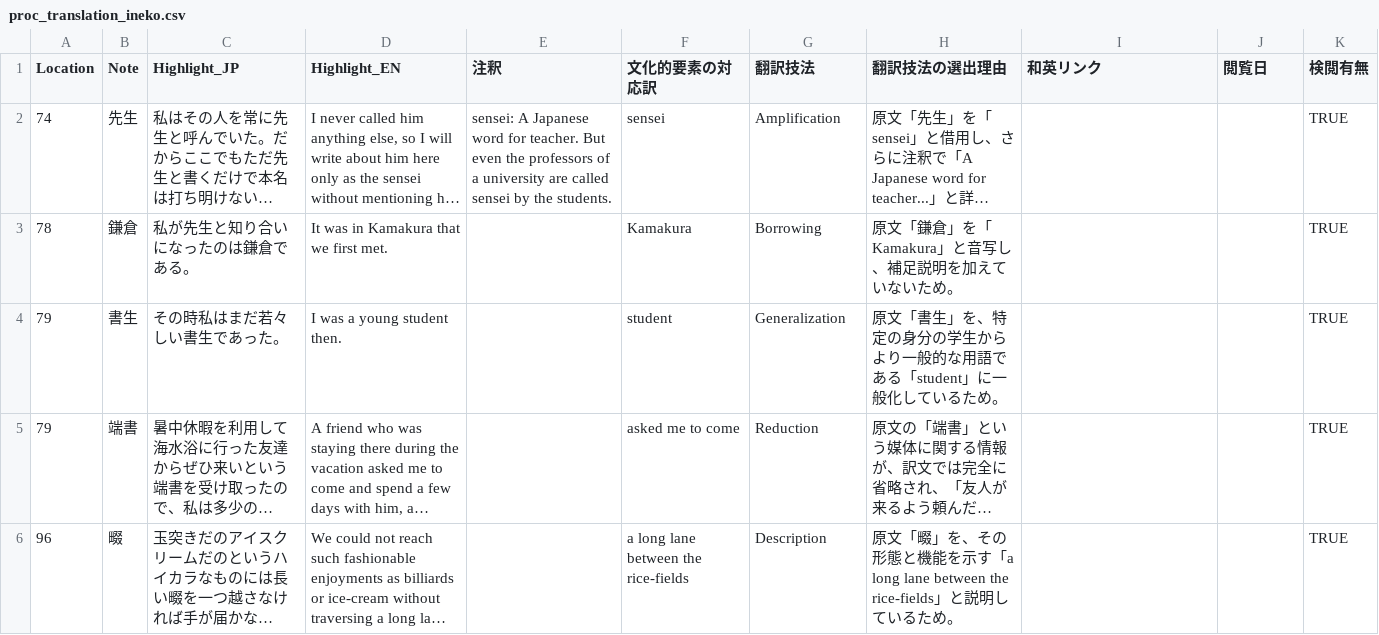
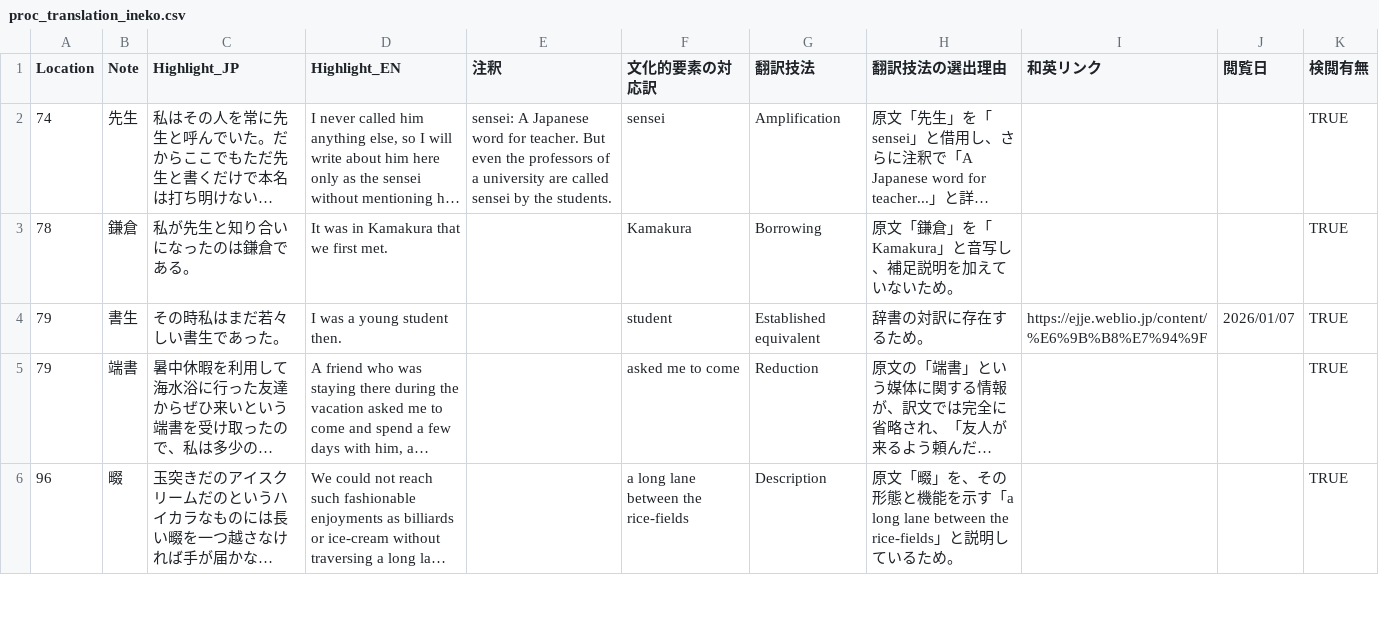
Before and after one commit to zawa-kun/senior-thesis-tools, a CSV file: data/processed/translation/proc_translation_ineko.csv, drawn as a sheet; only a part is shown; long unchanged cells end in …; the diff names each change by its address in the sheet, - before the commit and + after, or states it on an @@ line.

Commit message:
fix: ID:79

```diff
--- a/data/processed/translation/proc_translation_ineko.csv
+++ b/data/processed/translation/proc_translation_ineko.csv
-G4 (翻訳技法): Generalization
+G4 (翻訳技法): Established equivalent
-H4 (翻訳技法の選出理由): 原文「書生」を、特定の身分の学生からより一般的な用語である「student」に一般化しているため。
+H4 (翻訳技法の選出理由): 辞書の対訳に存在するため。
-I4 (和英リンク): (empty)
+I4 (和英リンク): https://ejje.weblio.jp/content/%E6%9B%B8%E7%94%9F
-J4 (閲覧日): (empty)
+J4 (閲覧日): 2026/01/07
```
